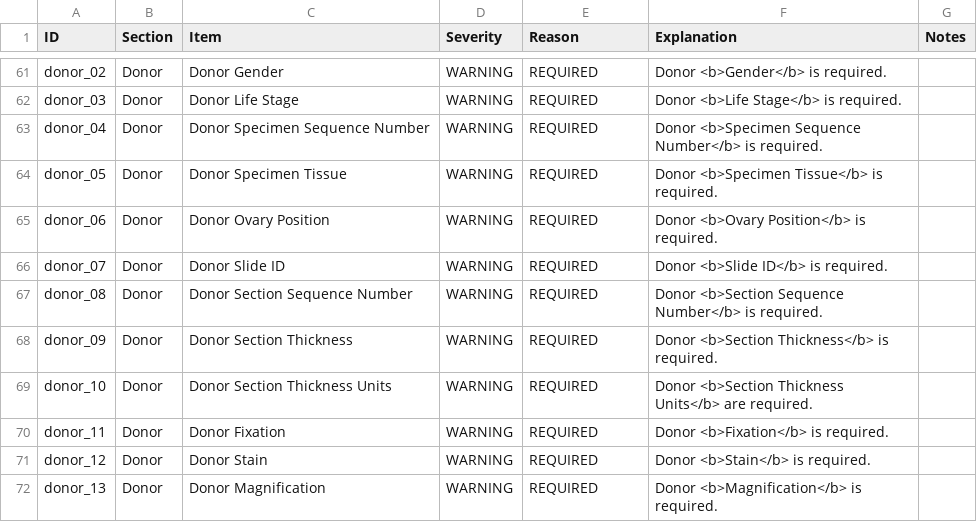
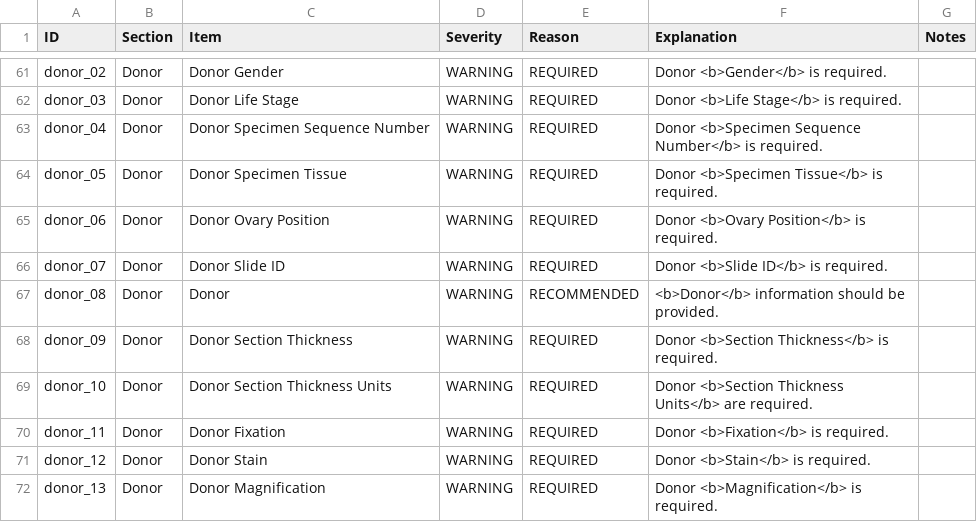
Before and after one commit to PASTAplus/ezEML, a CSV file: webapp/static/evaluate.csv, drawn as a sheet; only a part is shown, gaps mark what is left out.

```diff
--- a/webapp/static/evaluate.csv
+++ b/webapp/static/evaluate.csv
@@ -66,3 +66,3 @@ donor_06,Donor,Donor Ovary Position,WARNING,REQUIRED,Donor <b>Ovary Position</b>
 donor_07,Donor,Donor Slide ID,WARNING,REQUIRED,Donor <b>Slide ID</b> is required.,
-donor_08,Donor,Donor Section Sequence Number,WARNING,REQUIRED,Donor <b>Section Sequence Number</b> is required.,
+donor_08,Donor,Donor ,WARNING,RECOMMENDED,<b>Donor</b> information should be provided.,
 donor_09,Donor,Donor Section Thickness,WARNING,REQUIRED,Donor <b>Section Thickness</b> is required.,
```
Also changed, not shown: 2 other files.
